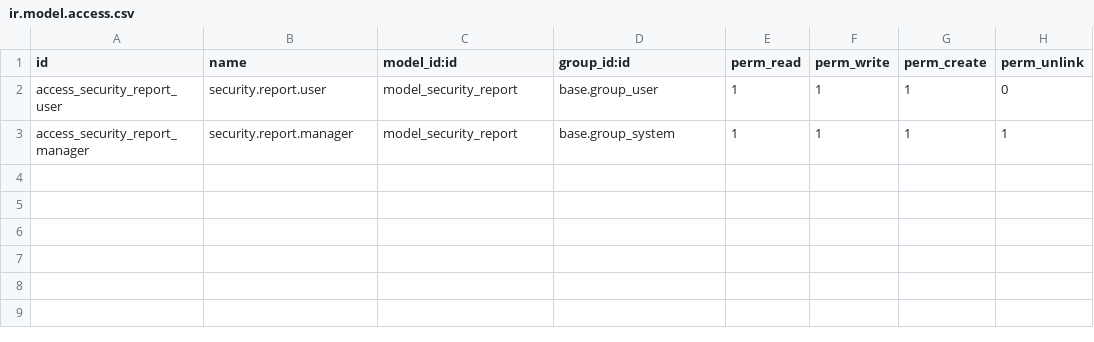
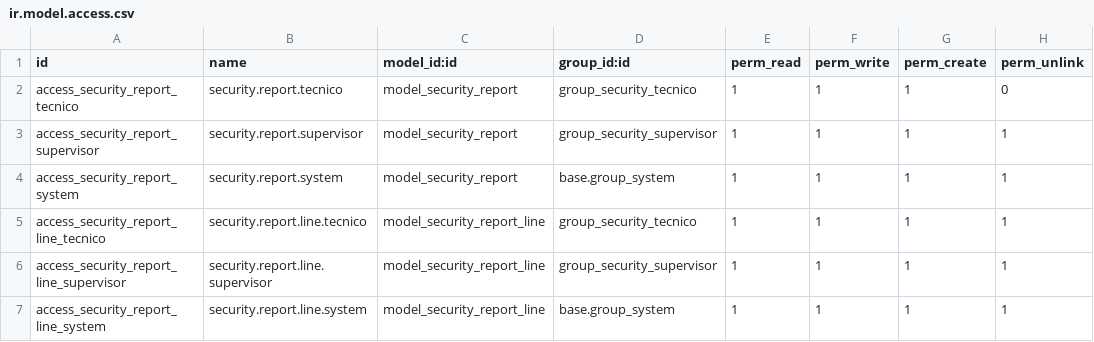
Before and after one commit to ForseSistemas/custom-addons, a CSV file: security_reports/security/ir.model.access.csv, drawn as a sheet.

```diff
--- a/security_reports/security/ir.model.access.csv
+++ b/security_reports/security/ir.model.access.csv
@@ -1,3 +1,7 @@
 id,name,model_id:id,group_id:id,perm_read,perm_write,perm_create,perm_unlink
-access_security_report_user,security.report.user,model_security_report,base.group_user,1,1,1,0
-access_security_report_manager,security.report.manager,model_security_report,base.group_system,1,1,1,1
+access_security_report_tecnico,security.report.tecnico,model_security_report,group_security_tecnico,1,1,1,0
+access_security_report_supervisor,security.report.supervisor,model_security_report,group_security_supervisor,1,1,1,1
+access_security_report_system,security.report.system,model_security_report,base.group_system,1,1,1,1
+access_security_report_line_tecnico,security.report.line.tecnico,model_security_report_line,group_security_tecnico,1,1,1,1
+access_security_report_line_supervisor,security.report.line.supervisor,model_security_report_line,group_security_supervisor,1,1,1,1
+access_security_report_line_system,security.report.line.system,model_security_report_line,base.group_system,1,1,1,1
```
Also changed, not shown: 8 other files.
